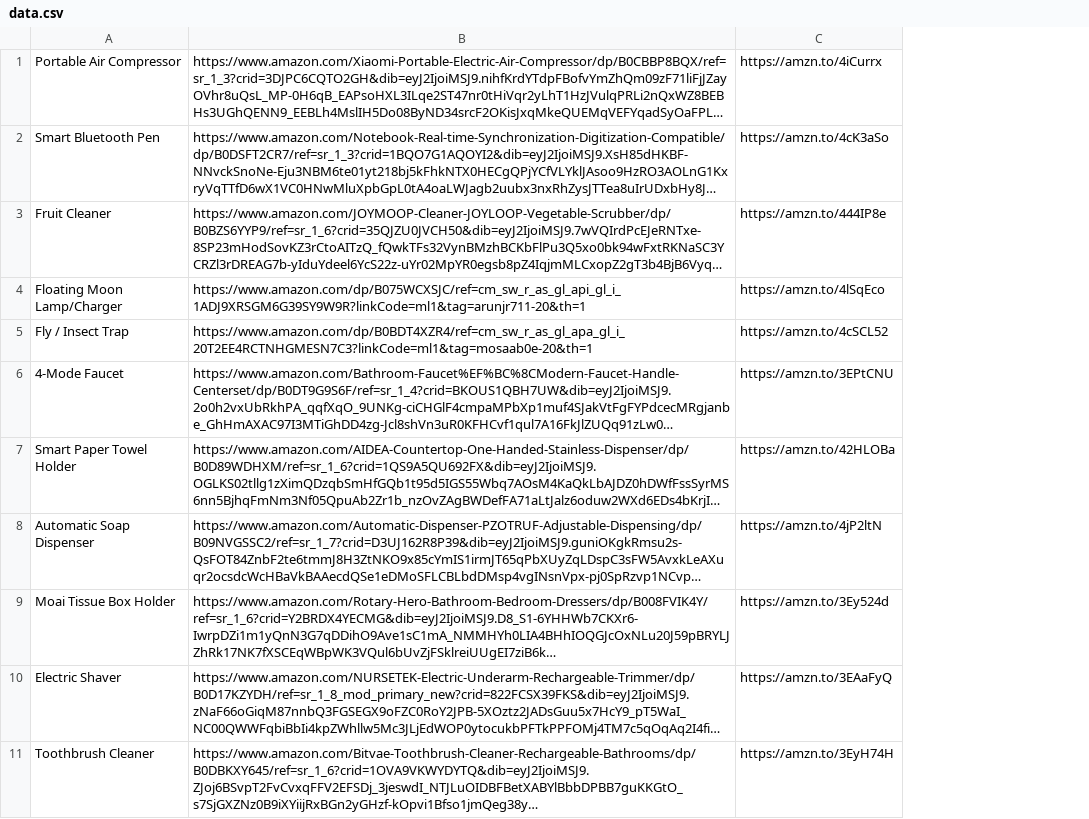
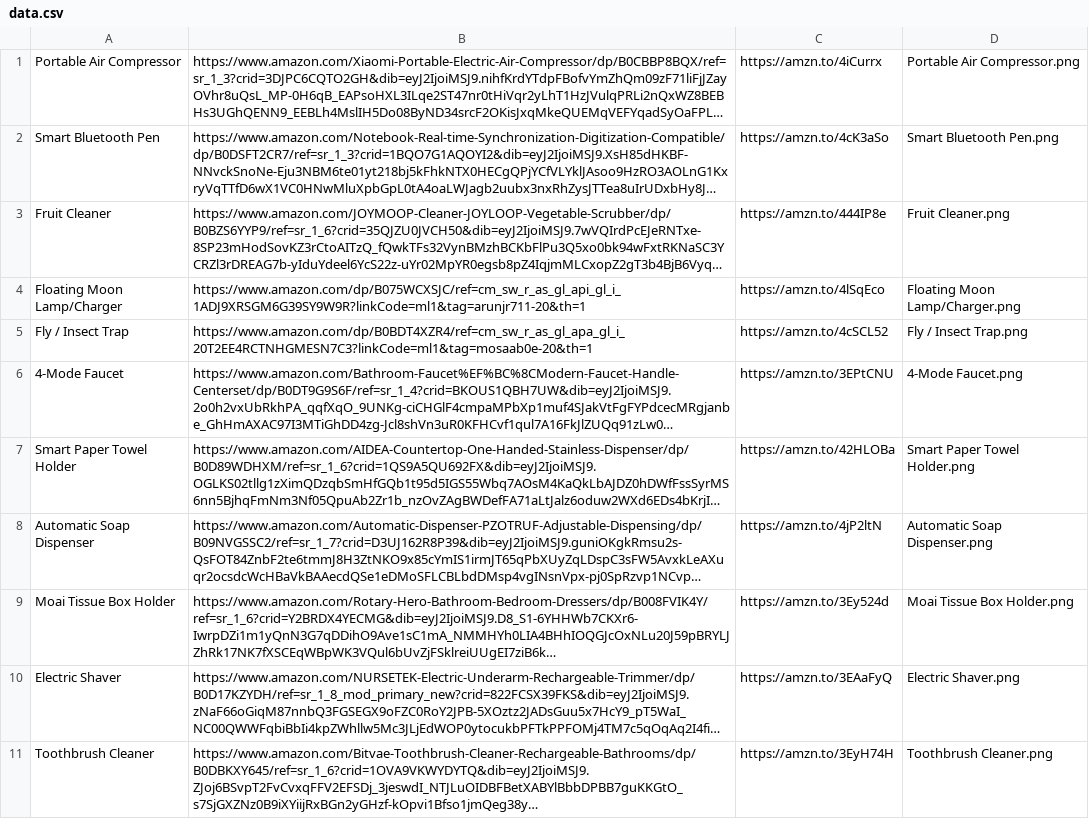
Before and after one commit to jxllyy/webproject, a CSV file: data.csv, drawn as a sheet; only a part is shown; long unchanged cells end in …; the diff names each change by its address in the sheet, - before the commit and + after, or states it on an @@ line.

```diff
--- a/data.csv
+++ b/data.csv
+column D, rows 1-11: Portable Air Compressor.png | Smart Bluetooth Pen.png | Fruit Cleaner.png | Floating Moon Lamp/Charger.png | Fly / Insect Trap.png | 4-Mode Faucet.png | Smart Paper Towel Holder.png | Automatic Soap Dispenser.png | Moai Tissue Box Holder.png | Electric Shaver.png | Toothbrush Cleaner.png
```
